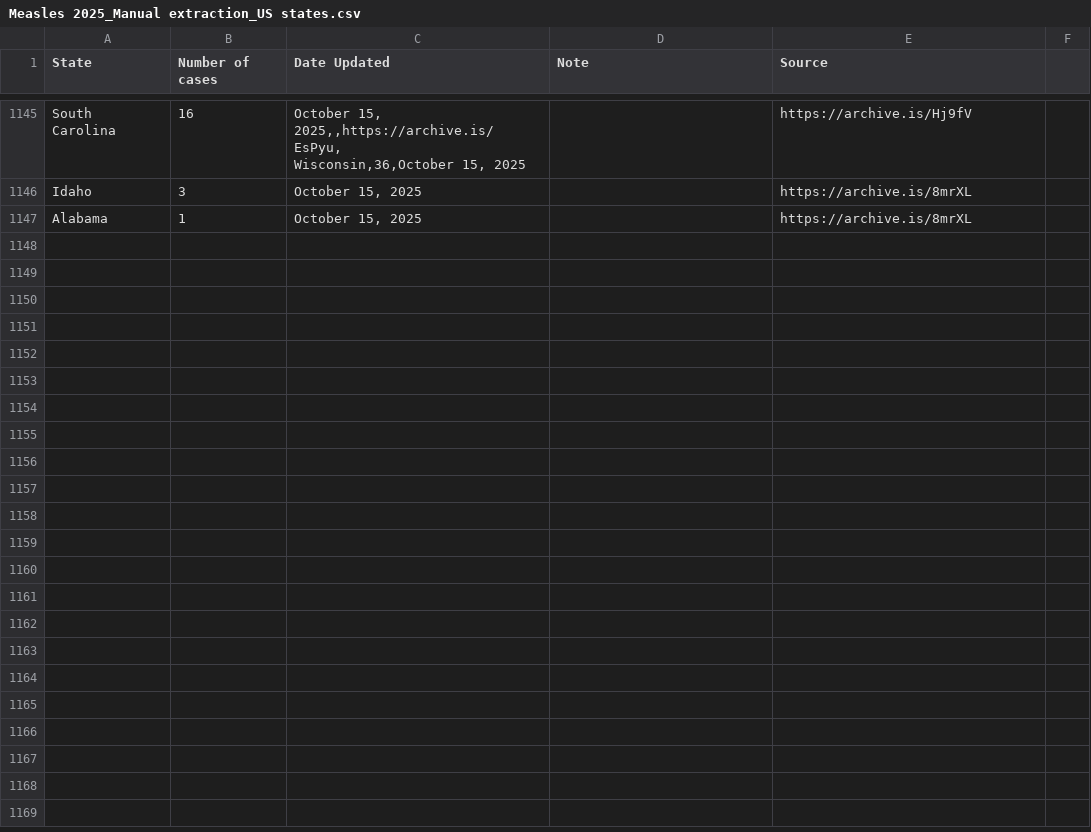
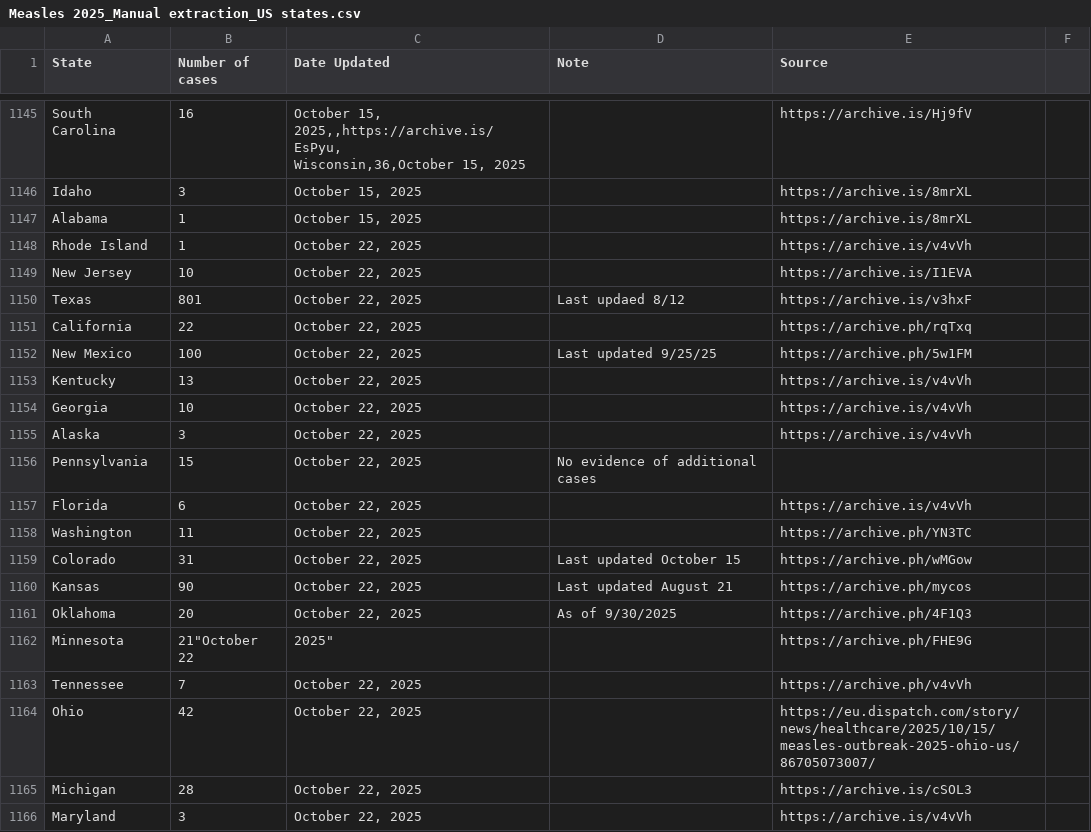
Before and after one commit to ehulland/measles_TX, a CSV file: Data/Measles 2025_Manual extraction_US states.csv, drawn as a sheet; only a part is shown, gaps mark what is left out; the diff covers the shown part only.

Commit message:
Update Measles 2025_Manual extraction_US states.csv

```diff
--- a/Data/Measles 2025_Manual extraction_US states.csv
+++ b/Data/Measles 2025_Manual extraction_US states.csv
@@ -1150 +1150,20 @@ Idaho,3,"October 15, 2025",,https://archive.is/8mrXL,
 Alabama,1,"October 15, 2025",,https://archive.is/8mrXL,
+Rhode Island,1,"October 22, 2025",,https://archive.is/v4vVh,
+New Jersey,10,"October 22, 2025",,https://archive.is/I1EVA,
+Texas,801,"October 22, 2025","Last updaed 8/12",https://archive.is/v3hxF,
+California,22,"October 22, 2025",,https://archive.ph/rqTxq,
+New Mexico,100,"October 22, 2025","Last updated 9/25/25",https://archive.ph/5w1FM,
+Kentucky,13,"October 22, 2025",,https://archive.is/v4vVh,
+Georgia,10,"October 22, 2025",,https://archive.is/v4vVh,
+Alaska,3,"October 22, 2025",,https://archive.is/v4vVh,
+Pennsylvania,15,"October 22, 2025","No evidence of additional cases",,
+Florida,6,"October 22, 2025",,https://archive.is/v4vVh,
+Washington,11,"October 22, 2025",,https://archive.ph/YN3TC,
+Colorado,31,"October 22, 2025","Last updated October 15",https://archive.ph/wMGow,
+Kansas,90,"October 22, 2025","Last updated August 21",https://archive.ph/mycos,
+Oklahoma,20,"October 22, 2025","As of 9/30/2025",https://archive.ph/4F1Q3,
+Minnesota,21"October 22, 2025",,https://archive.ph/FHE9G,
+Tennessee,7,"October 22, 2025",,https://archive.ph/v4vVh,
+Ohio,42,"October 22, 2025",,https://eu.dispatch.com/story/news/healthcare/2025/10/15/measles-outbreak-2025-ohio-us/86705073007/,
+Michigan,28,"October 22, 2025",,https://archive.is/cSOL3,
+Maryland,3,"October 22, 2025",,https://archive.is/v4vVh,
```
Also changed, not shown: 23 added rows elsewhere in this file.
